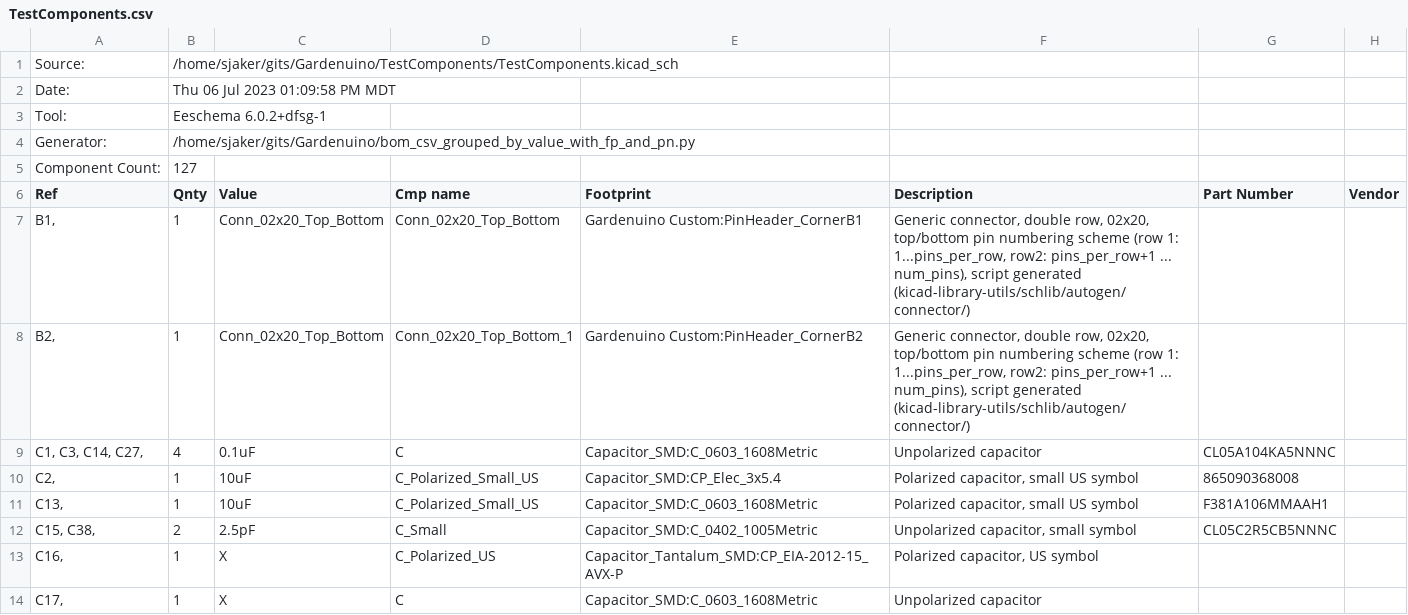
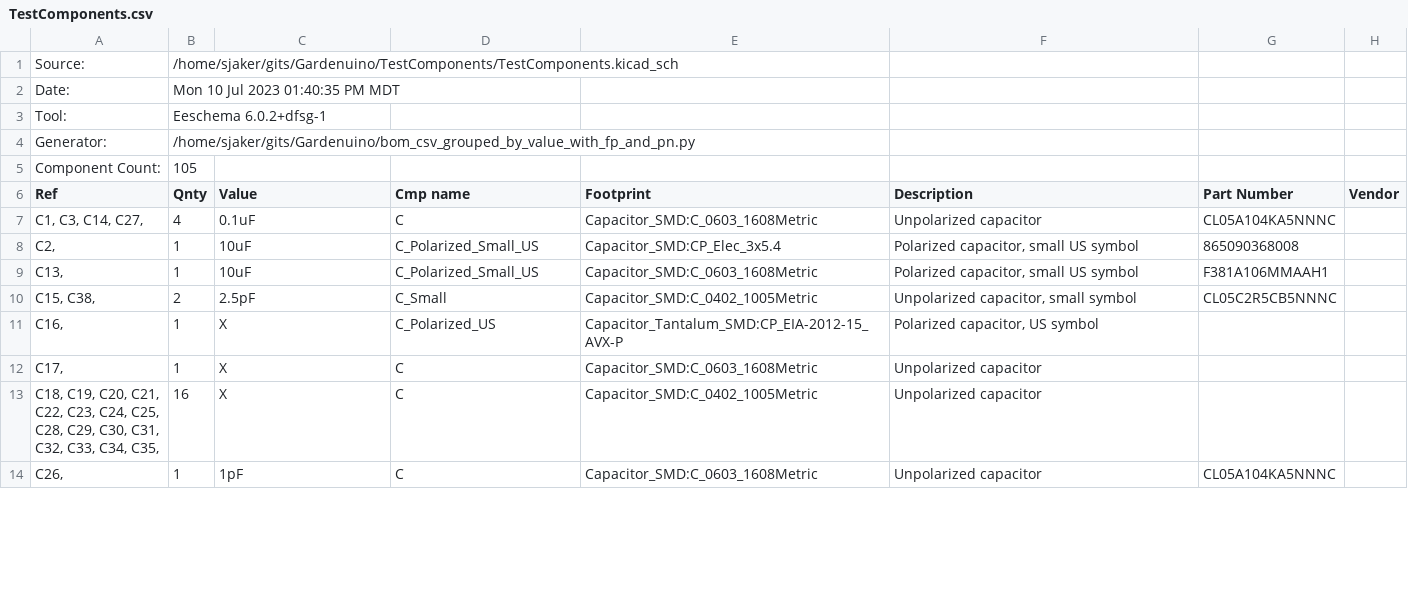
Before and after one commit to shawnj007/Gardenuino, a CSV file: TestComponents/TestComponents.csv, drawn as a sheet; only a part is shown; the shorter side is filled out with more unchanged rows; the diff covers the shown part only.

```diff
--- a/TestComponents/TestComponents.csv
+++ b/TestComponents/TestComponents.csv
@@ -1,9 +1,7 @@
 "Source:","/home/sjaker/gits/Gardenuino/TestComponents/TestComponents.kicad_sch"
-"Date:","Thu 06 Jul 2023 01:09:58 PM MDT"
+"Date:","Mon 10 Jul 2023 01:40:35 PM MDT"
 "Tool:","Eeschema 6.0.2+dfsg-1"
 "Generator:","/home/sjaker/gits/Gardenuino/bom_csv_grouped_by_value_with_fp_and_pn.py"
-"Component Count:","127"
+"Component Count:","105"
 "Ref","Qnty","Value","Cmp name","Footprint","Description","Part Number","Vendor"
-"B1, ","1","Conn_02x20_Top_Bottom","Conn_02x20_Top_Bottom","Gardenuino Custom:PinHeader_CornerB1","Generic connector, double row, 02x20, top/bottom pin numbering scheme (row 1: 1...pins_per_row, row2: pins_per_row+1 ... num_pins), script generated (kicad-library-utils/schlib/autogen/connector/)","",""
-"B2, ","1","Conn_02x20_Top_Bottom","Conn_02x20_Top_Bottom_1","Gardenuino Custom:PinHeader_CornerB2","Generic connector, double row, 02x20, top/bottom pin numbering scheme (row 1: 1...pins_per_row, row2: pins_per_row+1 ... num_pins), script generated (kicad-library-utils/schlib/autogen/connector/)","",""
 "C1, C3, C14, C27, ","4","0.1uF","C","Capacitor_SMD:C_0603_1608Metric","Unpolarized capacitor","CL05A104KA5NNNC",""
```
Also changed, not shown: 12 removed rows and 38 edited cells elsewhere in this file, 20 other files.
